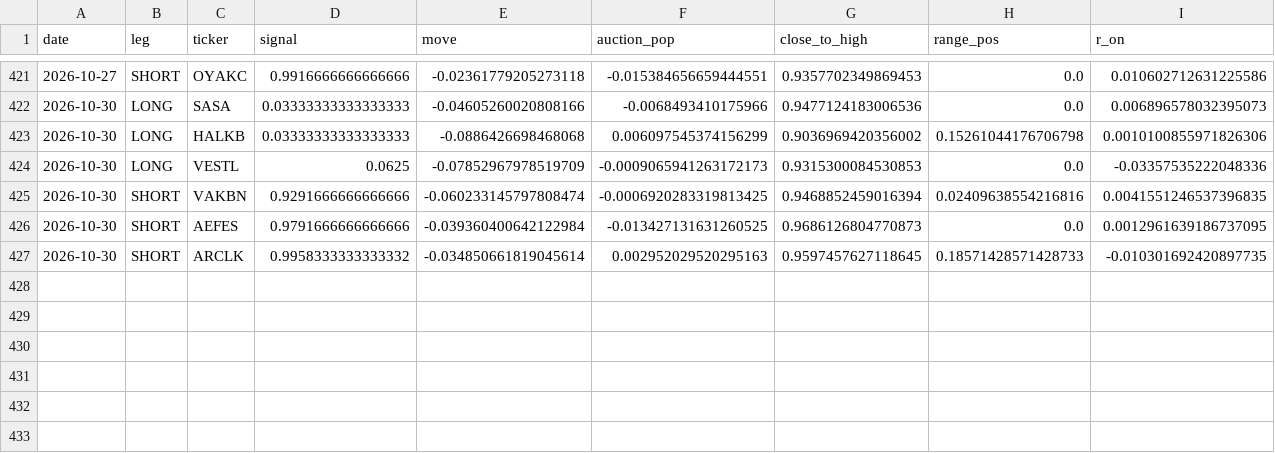
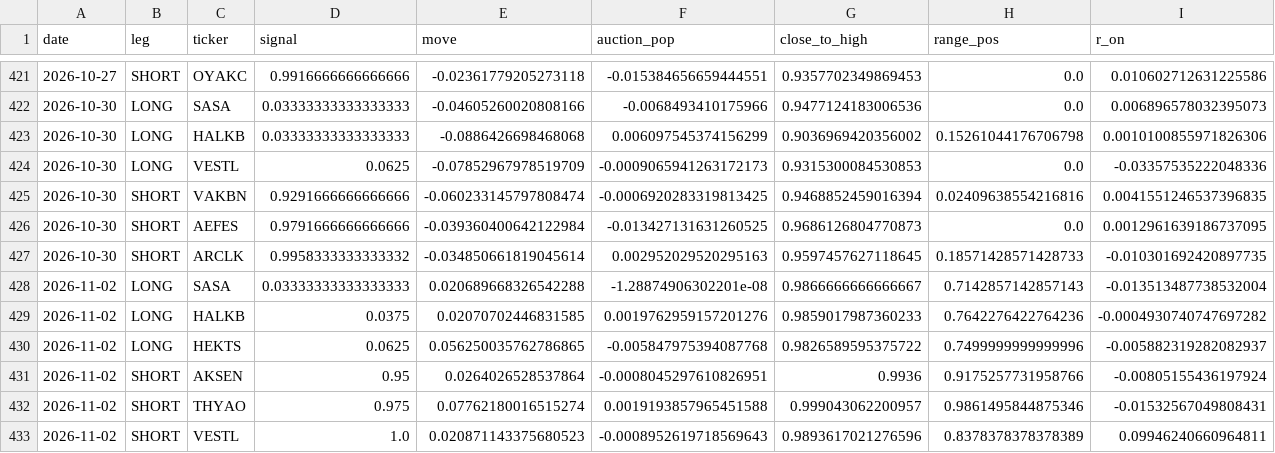
Before and after one commit to Edi-gzl/bist-strategies, a CSV file: ens5/out/ens5_picks.csv, drawn as a sheet; only a part is shown, gaps mark what is left out; rows hold the shown columns only; the diff names each change by its address in the sheet, - before the commit and + after, or states it on an @@ line.

```diff
--- a/ens5/out/ens5_picks.csv
+++ b/ens5/out/ens5_picks.csv
+row 428: 2026-11-02 | LONG | SASA | 0.03333333333333333 | 0.020689668326542288 | -1.28874906302201e-08 | 0.9866666666666667 | 0.7142857142857143 | -0.013513487738532004
+row 429: 2026-11-02 | LONG | HALKB | 0.0375 | 0.02070702446831585 | 0.0019762959157201276 | 0.9859017987360233 | 0.7642276422764236 | -0.0004930740747697282
+row 430: 2026-11-02 | LONG | HEKTS | 0.0625 | 0.056250035762786865 | -0.005847975394087768 | 0.9826589595375722 | 0.7499999999999996 | -0.005882319282082937
+row 431: 2026-11-02 | SHORT | AKSEN | 0.95 | 0.0264026528537864 | -0.0008045297610826951 | 0.9936 | 0.9175257731958766 | -0.00805155436197924
+row 432: 2026-11-02 | SHORT | THYAO | 0.975 | 0.07762180016515274 | 0.0019193857965451588 | 0.999043062200957 | 0.9861495844875346 | -0.01532567049808431
+row 433: 2026-11-02 | SHORT | VESTL | 1.0 | 0.020871143375680523 | -0.0008952619718569643 | 0.9893617021276596 | 0.8378378378378389 | 0.09946240660964811
```
Also changed, not shown: ens5/out/ens5_daily.csv, ens5/out/ens5_pending.csv, 9 other files.
